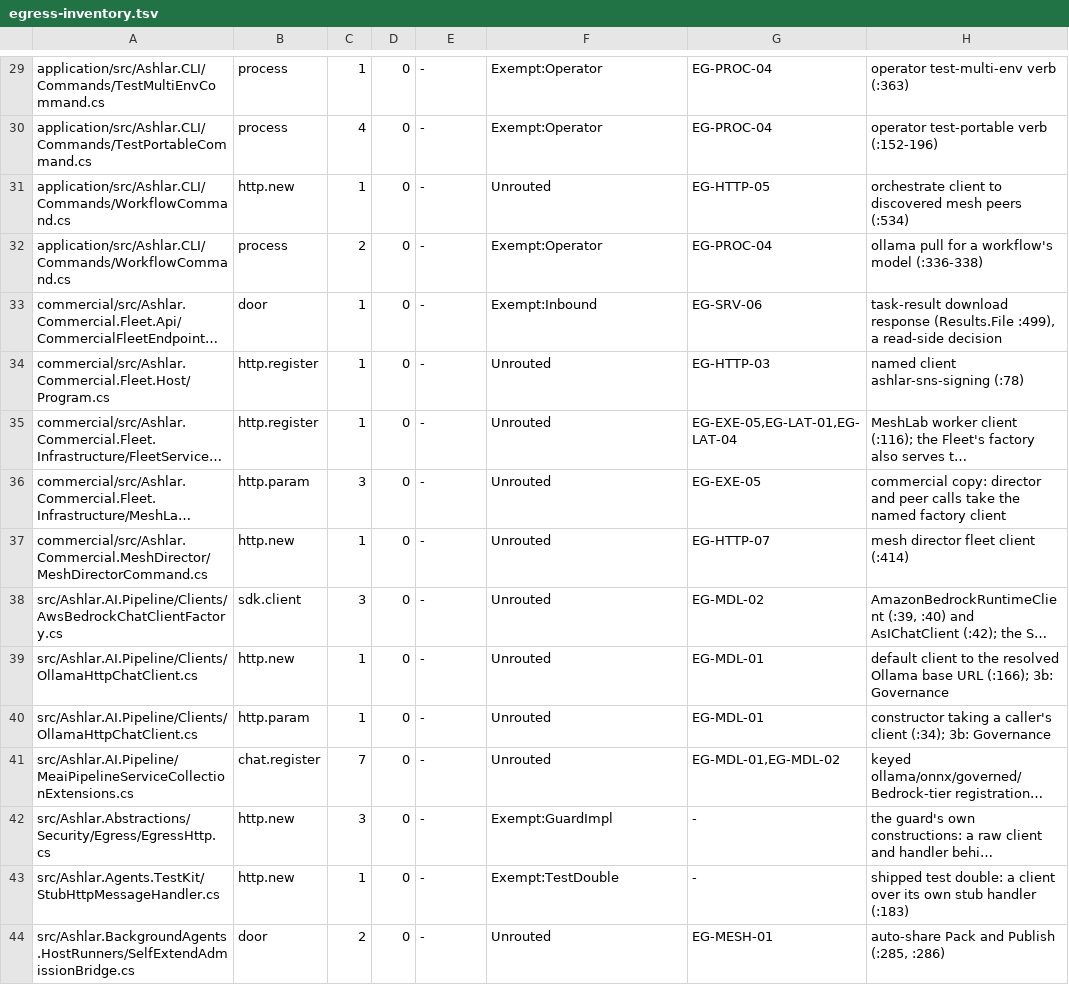
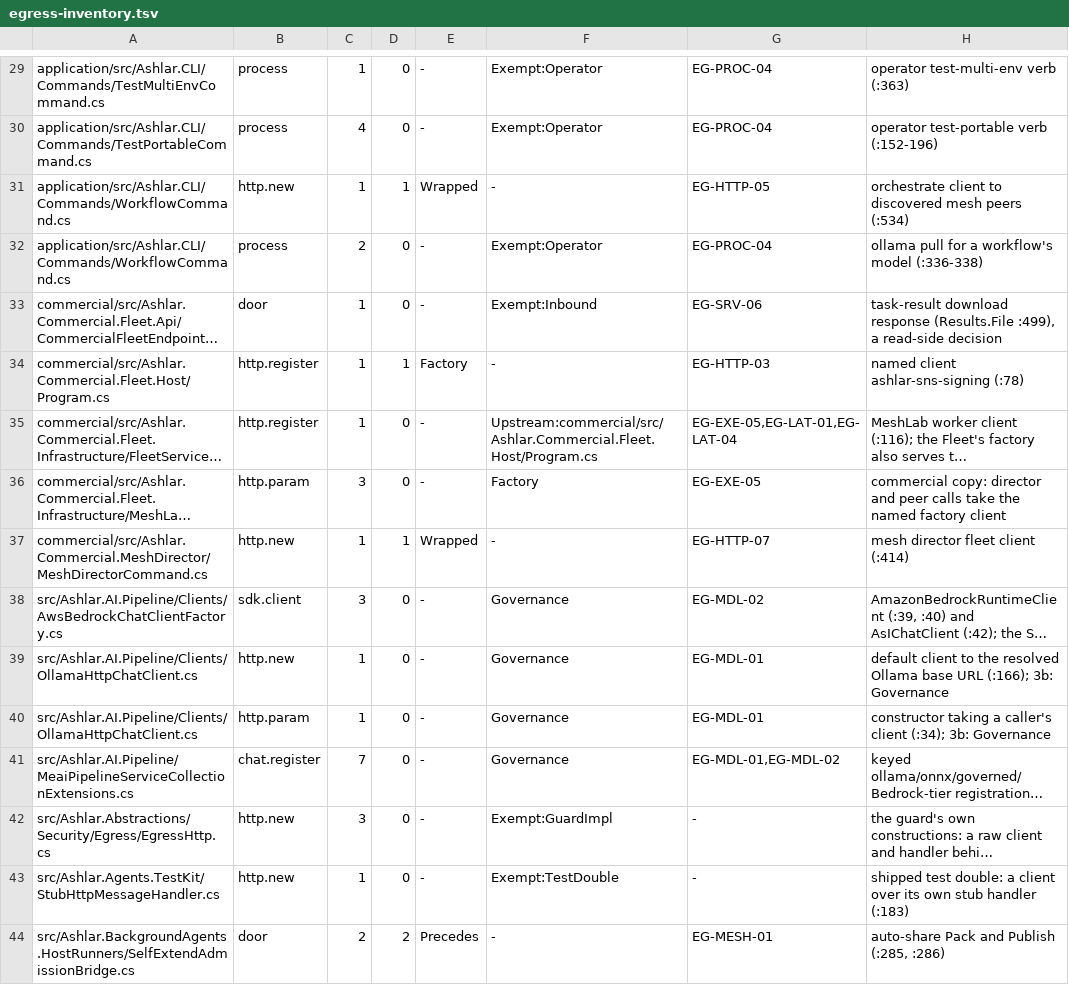
Before and after one commit to IanFrelinger/Ashlar, a TSV file: ci/egress-inventory.tsv, drawn as a sheet; only a part is shown, gaps mark what is left out; long unchanged cells end in …; the diff covers the shown part only; the diff names each change by its address in the sheet, - before the commit and + after, or states it on an @@ line.

```diff
--- a/ci/egress-inventory.tsv
+++ b/ci/egress-inventory.tsv
-D31: 0
+D31: 1
-E31: -
+E31: Wrapped
-F31: Unrouted
+F31: -
-D34: 0
+D34: 1
-E34: -
+E34: Factory
-F34: Unrouted
+F34: -
-F35: Unrouted
+F35: Upstream:commercial/src/Ashlar.Commercial.Fleet.Host/Program.cs
-F36: Unrouted
+F36: Factory
-D37: 0
+D37: 1
-E37: -
+E37: Wrapped
-F37: Unrouted
+F37: -
-F38:F41: Unrouted
+F38:F41: Governance
-D44: 0
+D44: 2
-E44: -
+E44: Precedes
-F44: Unrouted
+F44: -
```
Also changed, not shown: 1 added row and 102 edited cells elsewhere in this file.
